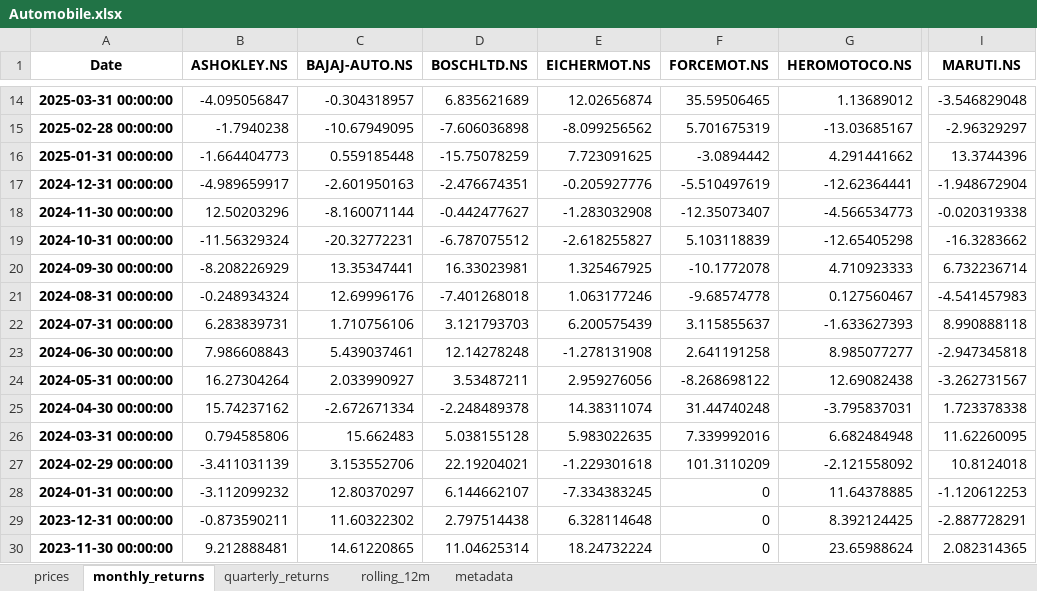
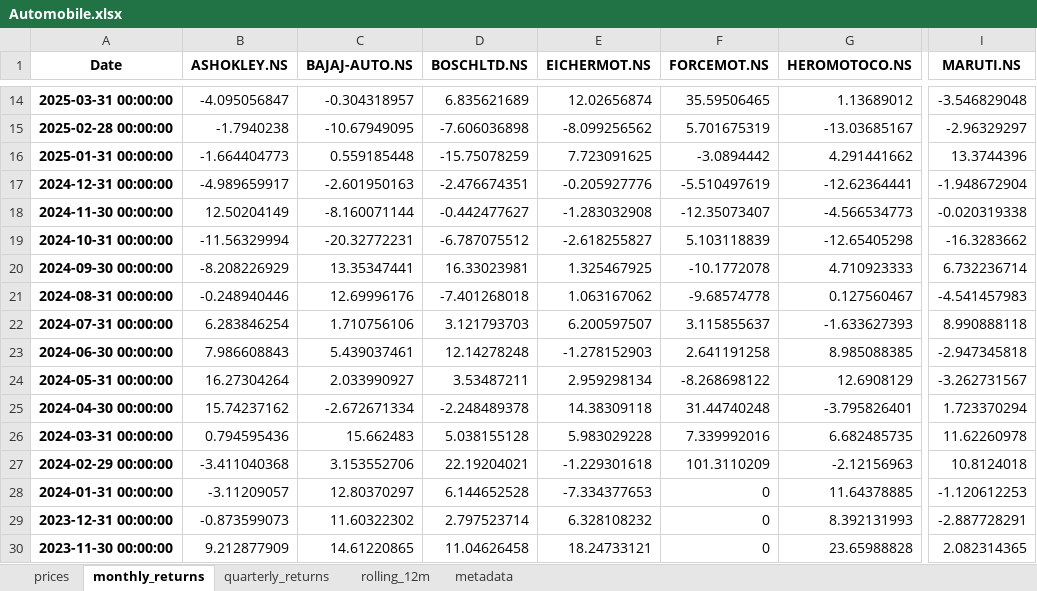
Before and after one commit to rahulshirke7951/stock-sector-dashboard, an Excel workbook: dashboards/Automobile.xlsx, sheet monthly_returns, drawn as a sheet; only a part is shown, gaps mark what is left out; values as stored, in another font and other column widths than the file's, no borders; conditional formats not drawn; the diff covers the shown part only; the diff names each change by its address in the sheet, - before the commit and + after, or states it on an @@ line.

```diff
--- a/dashboards/Automobile.xlsx (sheet monthly_returns)
+++ b/dashboards/Automobile.xlsx (sheet monthly_returns)
-B18 (ASHOKLEY.NS): 12.50203296
+B18 (ASHOKLEY.NS): 12.50204149
-B19 (ASHOKLEY.NS): -11.56329324
+B19 (ASHOKLEY.NS): -11.56329994
-B21 (ASHOKLEY.NS): -0.248934324
+B21 (ASHOKLEY.NS): -0.248940446
-E21 (EICHERMOT.NS): 1.063177246
+E21 (EICHERMOT.NS): 1.063167062
-B22 (ASHOKLEY.NS): 6.283839731
+B22 (ASHOKLEY.NS): 6.283846254
-E22 (EICHERMOT.NS): 6.200575439
+E22 (EICHERMOT.NS): 6.200597507
-E23 (EICHERMOT.NS): -1.278131908
+E23 (EICHERMOT.NS): -1.278152903
-G23 (HEROMOTOCO.NS): 8.985077277
+G23 (HEROMOTOCO.NS): 8.985088385
-E24 (EICHERMOT.NS): 2.959276056
+E24 (EICHERMOT.NS): 2.959298134
-G24 (HEROMOTOCO.NS): 12.69082438
+G24 (HEROMOTOCO.NS): 12.6908129
-E25 (EICHERMOT.NS): 14.38311074
+E25 (EICHERMOT.NS): 14.38309118
-G25 (HEROMOTOCO.NS): -3.795837031
+G25 (HEROMOTOCO.NS): -3.795826401
-I25 (MARUTI.NS): 1.723378338
+I25 (MARUTI.NS): 1.723370294
-B26 (ASHOKLEY.NS): 0.794585806
+B26 (ASHOKLEY.NS): 0.794595436
-E26 (EICHERMOT.NS): 5.983022635
+E26 (EICHERMOT.NS): 5.983029228
-G26 (HEROMOTOCO.NS): 6.682484948
+G26 (HEROMOTOCO.NS): 6.682485735
-I26 (MARUTI.NS): 11.62260095
+I26 (MARUTI.NS): 11.62260978
-B27 (ASHOKLEY.NS): -3.411031139
+B27 (ASHOKLEY.NS): -3.411040368
-G27 (HEROMOTOCO.NS): -2.121558092
+G27 (HEROMOTOCO.NS): -2.12156963
-B28 (ASHOKLEY.NS): -3.112099232
+B28 (ASHOKLEY.NS): -3.11209057
-D28 (BOSCHLTD.NS): 6.144662107
+D28 (BOSCHLTD.NS): 6.144652528
-E28 (EICHERMOT.NS): -7.334383245
+E28 (EICHERMOT.NS): -7.334377653
-B29 (ASHOKLEY.NS): -0.873590211
+B29 (ASHOKLEY.NS): -0.873599073
-D29 (BOSCHLTD.NS): 2.797514438
+D29 (BOSCHLTD.NS): 2.797523714
-E29 (EICHERMOT.NS): 6.328114648
+E29 (EICHERMOT.NS): 6.328108232
-G29 (HEROMOTOCO.NS): 8.392124425
+G29 (HEROMOTOCO.NS): 8.392131993
-B30 (ASHOKLEY.NS): 9.212888481
+B30 (ASHOKLEY.NS): 9.212877909
-D30 (BOSCHLTD.NS): 11.04625314
+D30 (BOSCHLTD.NS): 11.04626458
-E30 (EICHERMOT.NS): 18.24732224
+E30 (EICHERMOT.NS): 18.24733121
-G30 (HEROMOTOCO.NS): 23.65988624
+G30 (HEROMOTOCO.NS): 23.65988828
```
Also changed, not shown: 138 edited cells elsewhere in this sheet, sheet rolling_12m, sheet prices, sheet quarterly_returns, dashboards/Banking.xlsx, dashboards/FMCG.xlsx, 7 other files.
